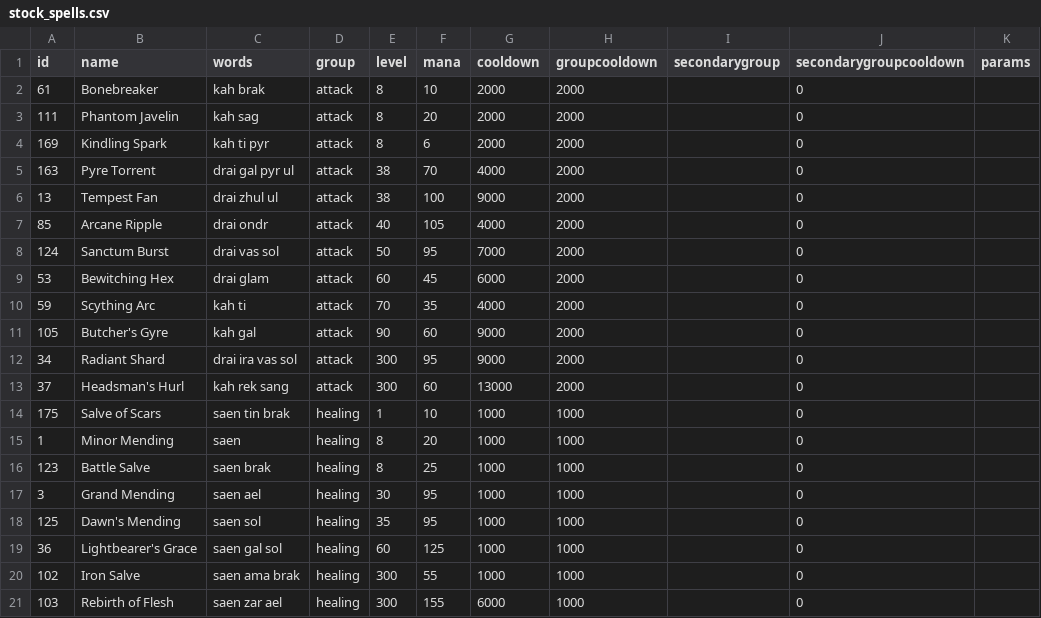
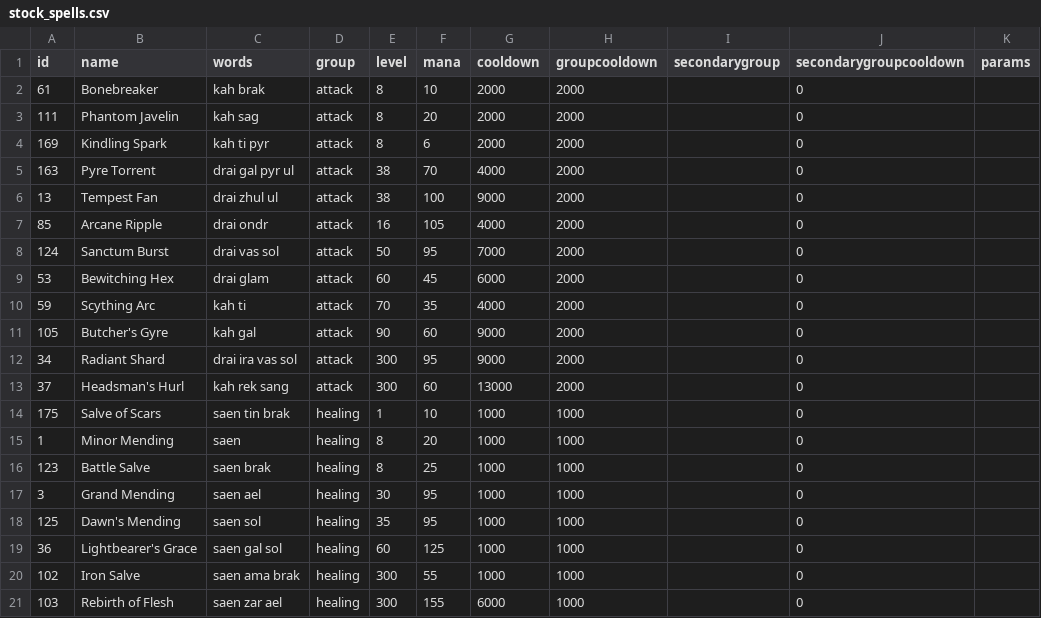
Before and after one commit to lucas1089/cinders-of-chaos, a CSV file: server/data/spells/stock_spells.csv, drawn as a sheet; only a part is shown; the diff names each change by its address in the sheet, - before the commit and + after, or states it on an @@ line.

```diff
--- a/server/data/spells/stock_spells.csv
+++ b/server/data/spells/stock_spells.csv
-E7 (level): 40
+E7 (level): 16
```
Also changed, not shown: server/data/spells/spell_timings.csv, 14 other files.
